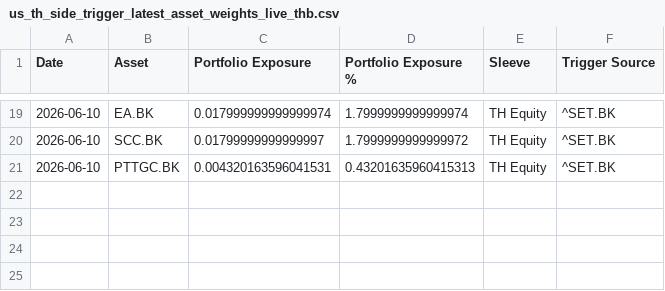
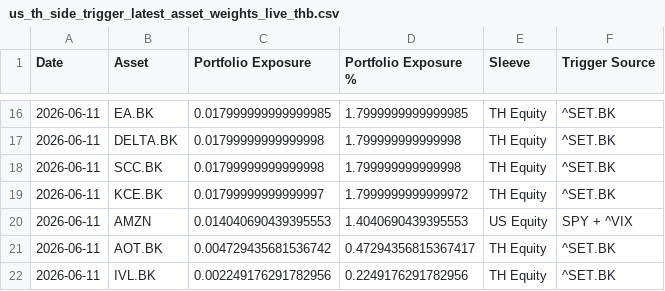
Before and after one commit to pong0401/port_opt_advance, a CSV file: result/us_th_side_trigger_latest_asset_weights_live_thb.csv, drawn as a sheet; only a part is shown, gaps mark what is left out; the diff covers the shown part only.

```diff
--- a/result/us_th_side_trigger_latest_asset_weights_live_thb.csv
+++ b/result/us_th_side_trigger_latest_asset_weights_live_thb.csv
@@ -19,3 +16,7 @@ Date,Asset,Portfolio Exposure,Portfolio Exposure %,Sleeve,Trigger Source
-2026-06-10,EA.BK,0.017999999999999974,1.7999999999999974,TH Equity,^SET.BK
-2026-06-10,SCC.BK,0.01799999999999997,1.7999999999999972,TH Equity,^SET.BK
-2026-06-10,PTTGC.BK,0.004320163596041531,0.43201635960415313,TH Equity,^SET.BK
+2026-06-11,EA.BK,0.017999999999999985,1.7999999999999985,TH Equity,^SET.BK
+2026-06-11,DELTA.BK,0.01799999999999998,1.799999999999998,TH Equity,^SET.BK
+2026-06-11,SCC.BK,0.01799999999999998,1.799999999999998,TH Equity,^SET.BK
+2026-06-11,KCE.BK,0.01799999999999997,1.7999999999999972,TH Equity,^SET.BK
+2026-06-11,AMZN,0.014040690439395553,1.4040690439395553,US Equity,SPY + ^VIX
+2026-06-11,AOT.BK,0.004729435681536742,0.47294356815367417,TH Equity,^SET.BK
+2026-06-11,IVL.BK,0.002249176291782956,0.2249176291782956,TH Equity,^SET.BK
```
Also changed, not shown: 8 added rows, 11 removed rows and 16 edited cells elsewhere in this file, result/us_th_best_asset_sweep_latest_effective_weights_live_thb.csv, result/us_th_side_trigger_cash_drag_latest_asset_weights_live_thb.csv, 10 other files.
